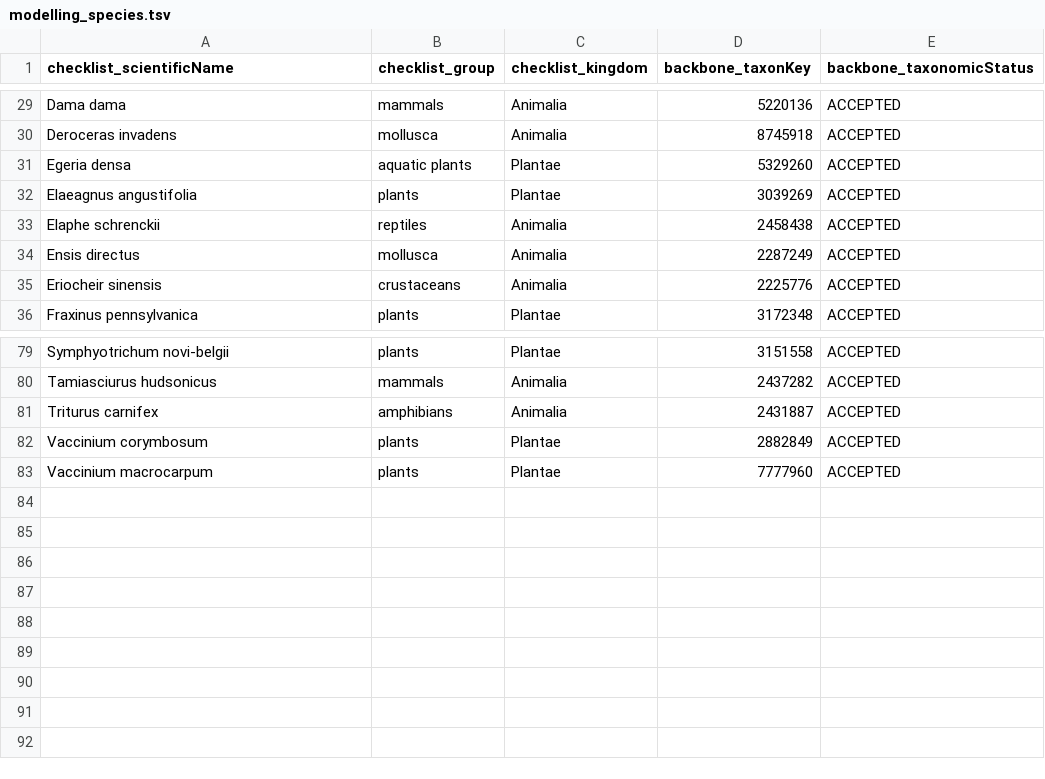
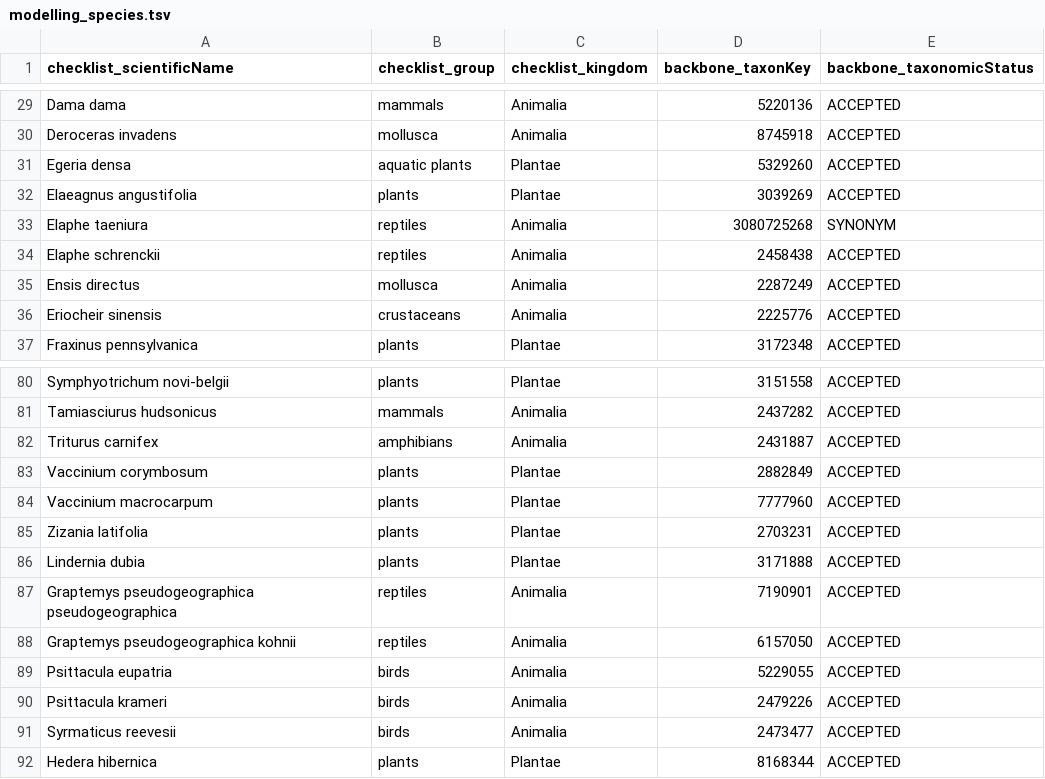
Before and after one commit to trias-project/occ-cube-alien, a TSV file: references/modelling_species.tsv, drawn as a sheet; only a part is shown, gaps mark what is left out; the diff names each change by its address in the sheet, - before the commit and + after, or states it on an @@ line.

Commit message:
update species list for PRA
added extra species discussed for cube building

```diff
--- a/references/modelling_species.tsv
+++ b/references/modelling_species.tsv
+row 33: Elaphe taeniura | reptiles | Animalia | 3080725268 | SYNONYM
+row 85: Zizania latifolia | plants | Plantae | 2703231 | ACCEPTED
+row 86: Lindernia dubia | plants | Plantae | 3171888 | ACCEPTED
+row 87: Graptemys pseudogeographica pseudogeographica | reptiles | Animalia | 7190901 | ACCEPTED
+row 88: Graptemys pseudogeographica kohnii | reptiles | Animalia | 6157050 | ACCEPTED
+row 89: Psittacula eupatria | birds | Animalia | 5229055 | ACCEPTED
+row 90: Psittacula krameri | birds | Animalia | 2479226 | ACCEPTED
+row 91: Syrmaticus reevesii | birds | Animalia | 2473477 | ACCEPTED
+row 92: Hedera hibernica | plants | Plantae | 8168344 | ACCEPTED
```
